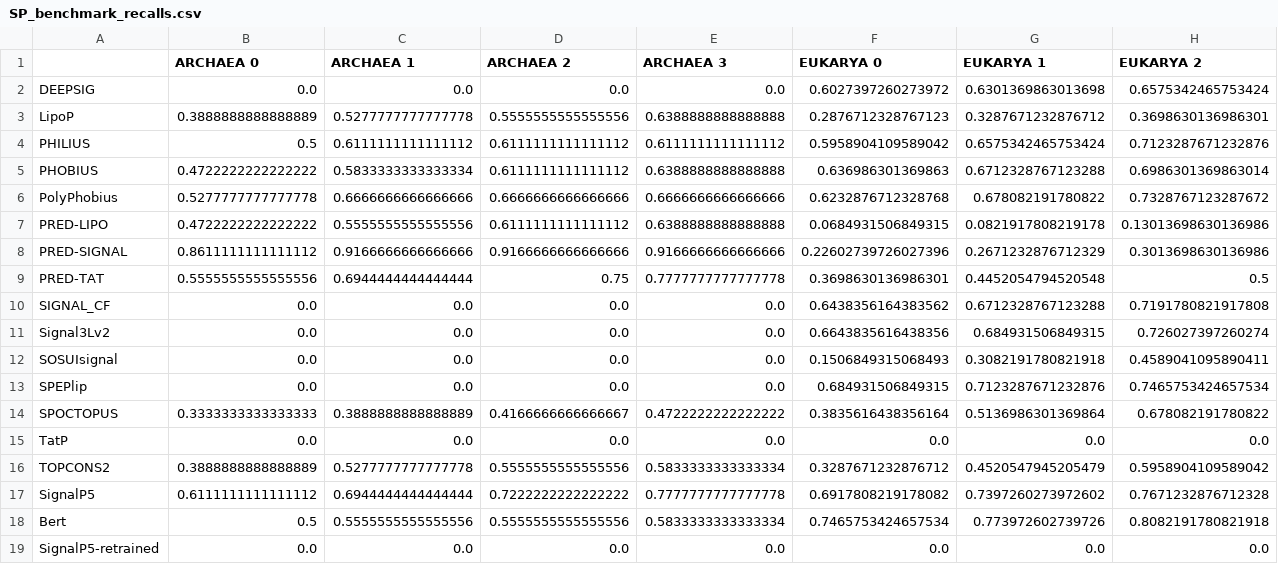
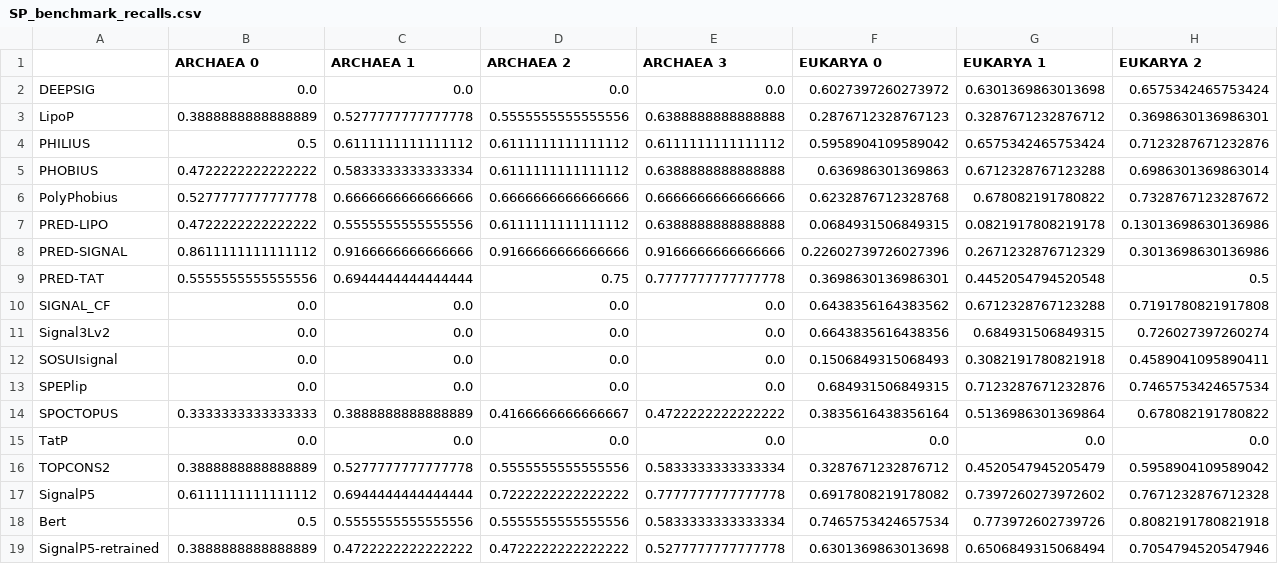
Before and after one commit to fteufel/master-thesis, a CSV file: sp_prediction_experiments/experiments_results/benchmark_performances_recomputed/SP_benchmark_recalls.csv, drawn as a sheet; only a part is shown; the diff covers the shown part only; the diff names each change by its address in the sheet, - before the commit and + after, or states it on an @@ line.

Commit message:
fixed cs inference for sp5 benchmark

```diff
--- a/sp_prediction_experiments/experiments_results/benchmark_performances_recomputed/SP_benchmark_recalls.csv
+++ b/sp_prediction_experiments/experiments_results/benchmark_performances_recomputed/SP_benchmark_recalls.csv
-B19 (ARCHAEA 0): 0.0
+B19 (ARCHAEA 0): 0.3888888888888889
-C19 (ARCHAEA 1): 0.0
+C19 (ARCHAEA 1): 0.4722222222222222
-D19 (ARCHAEA 2): 0.0
+D19 (ARCHAEA 2): 0.4722222222222222
-E19 (ARCHAEA 3): 0.0
+E19 (ARCHAEA 3): 0.5277777777777778
-F19 (EUKARYA 0): 0.0
+F19 (EUKARYA 0): 0.6301369863013698
-G19 (EUKARYA 1): 0.0
+G19 (EUKARYA 1): 0.6506849315068494
-H19 (EUKARYA 2): 0.0
+H19 (EUKARYA 2): 0.7054794520547946
```
Also changed, not shown: 9 edited cells elsewhere in this file, sp_prediction_experiments/experiments_results/benchmark_performances_recomputed/LIPO_benchmark_precisions.csv, sp_prediction_experiments/experiments_results/benchmark_performances_recomputed/LIPO_benchmark_recalls.csv, 4 other files.
